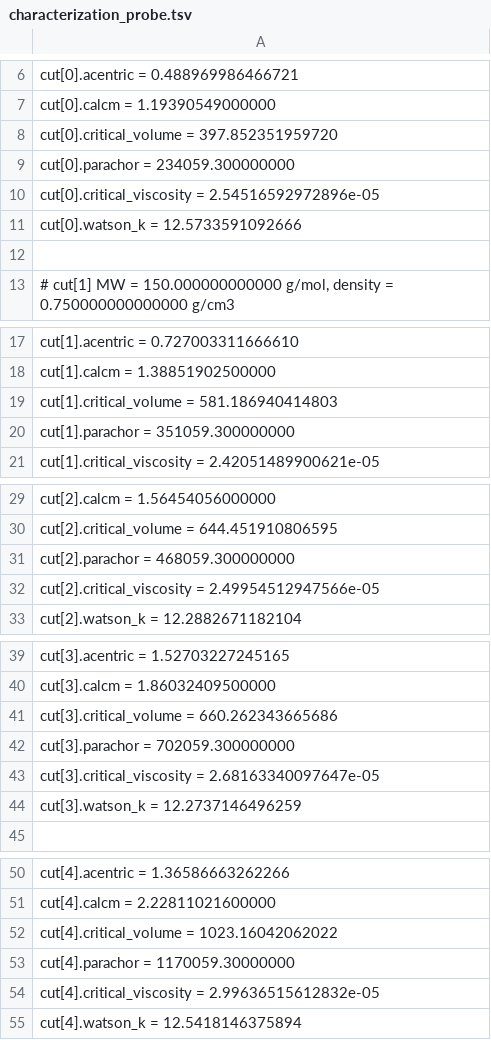
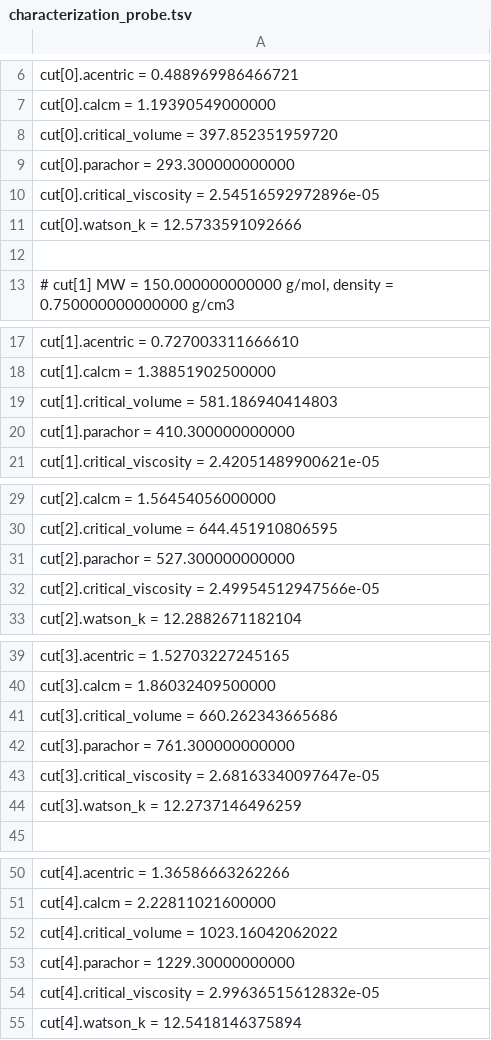
Before and after one commit to PatrickMockridge/Azoth, a TSV file: validation/neqsim/captures/characterization_probe.tsv, drawn as a sheet; only a part is shown, gaps mark what is left out; the diff covers the shown part only.

```diff
--- a/validation/neqsim/captures/characterization_probe.tsv
+++ b/validation/neqsim/captures/characterization_probe.tsv
@@ -8,3 +8,3 @@ cut[0].calcm = 1.19390549000000
 cut[0].critical_volume = 397.852351959720
-cut[0].parachor = 234059.300000000
+cut[0].parachor = 293.300000000000
 cut[0].critical_viscosity = 2.54516592972896e-05
@@ -19,3 +19,3 @@ cut[1].calcm = 1.38851902500000
 cut[1].critical_volume = 581.186940414803
-cut[1].parachor = 351059.300000000
+cut[1].parachor = 410.300000000000
 cut[1].critical_viscosity = 2.42051489900621e-05
@@ -30,3 +30,3 @@ cut[2].calcm = 1.56454056000000
 cut[2].critical_volume = 644.451910806595
-cut[2].parachor = 468059.300000000
+cut[2].parachor = 527.300000000000
 cut[2].critical_viscosity = 2.49954512947566e-05
@@ -41,3 +41,3 @@ cut[3].calcm = 1.86032409500000
 cut[3].critical_volume = 660.262343665686
-cut[3].parachor = 702059.300000000
+cut[3].parachor = 761.300000000000
 cut[3].critical_viscosity = 2.68163340097647e-05
@@ -52,3 +52,3 @@ cut[4].calcm = 2.22811021600000
 cut[4].critical_volume = 1023.16042062022
-cut[4].parachor = 1170059.30000000
+cut[4].parachor = 1229.30000000000
 cut[4].critical_viscosity = 2.99636515612832e-05
```
Also changed, not shown: 115 edited cells elsewhere in this file, 1 other file.
